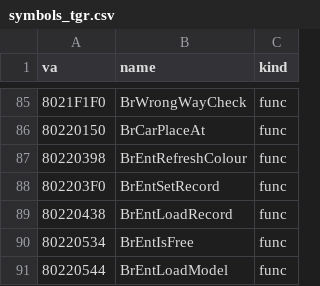
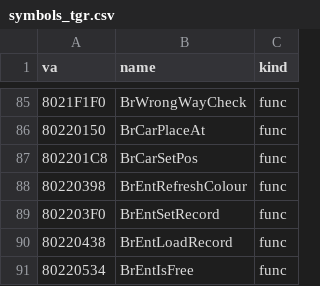
Before and after one commit to jeff-strutb/brally, a CSV file: n64/config/symbols_tgr.csv, drawn as a sheet; only a part is shown, gaps mark what is left out; the shorter side is filled out with more unchanged rows; the diff names each change by its address in the sheet, - before the commit and + after, or states it on an @@ line.

```diff
--- a/n64/config/symbols_tgr.csv
+++ b/n64/config/symbols_tgr.csv
+row 87: 802201C8 | BrCarSetPos | func
```
Also changed, not shown: 5 other files.
